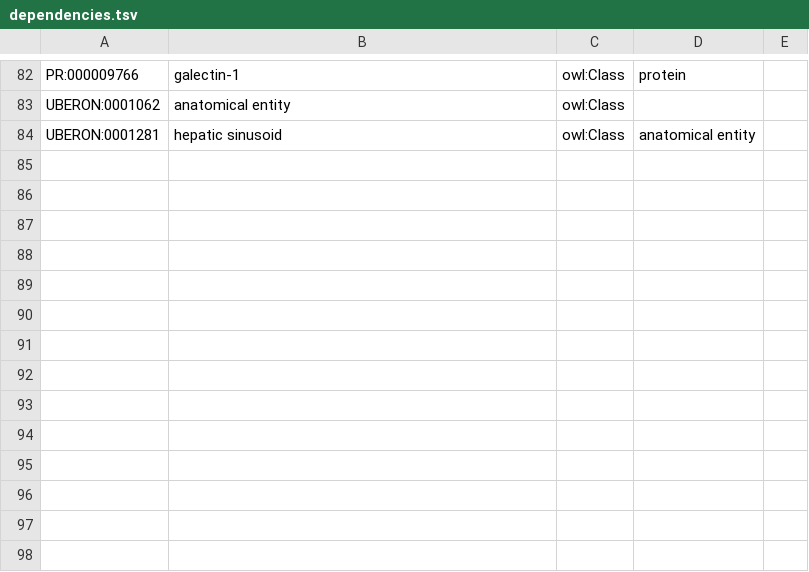
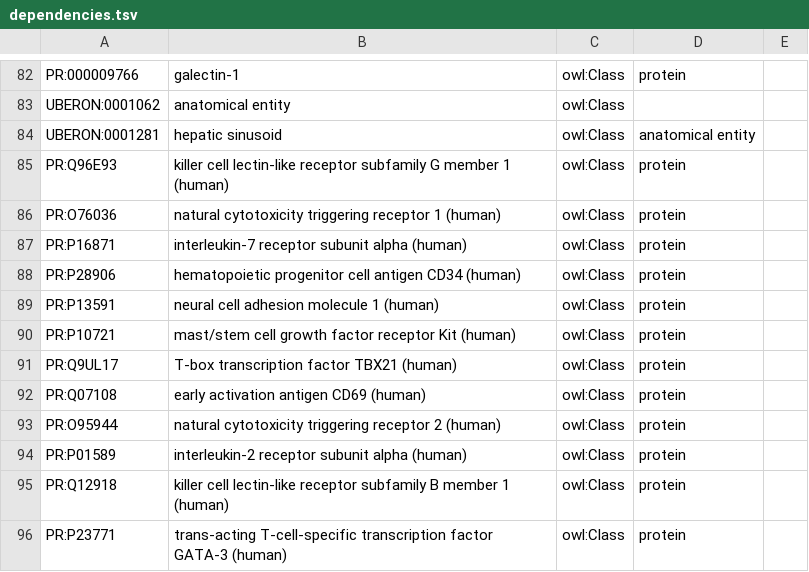
Before and after one commit to jamesaoverton/experimental-cell-ontology, a TSV file: ontology/dependencies.tsv, drawn as a sheet; only a part is shown, gaps mark what is left out.

```diff
--- a/ontology/dependencies.tsv
+++ b/ontology/dependencies.tsv
@@ -84 +84,13 @@ UBERON:0001062	anatomical entity	owl:Class
 UBERON:0001281	hepatic sinusoid	owl:Class	anatomical entity	
+PR:Q96E93	killer cell lectin-like receptor subfamily G member 1 (human)	owl:Class	protein	
+PR:O76036	natural cytotoxicity triggering receptor 1 (human)	owl:Class	protein	
+PR:P16871	interleukin-7 receptor subunit alpha (human)	owl:Class	protein	
+PR:P28906	hematopoietic progenitor cell antigen CD34 (human)	owl:Class	protein	
+PR:P13591	neural cell adhesion molecule 1 (human)	owl:Class	protein	
+PR:P10721	mast/stem cell growth factor receptor Kit (human)	owl:Class	protein	
+PR:Q9UL17	T-box transcription factor TBX21 (human)	owl:Class	protein	
+PR:Q07108	early activation antigen CD69 (human)	owl:Class	protein	
+PR:O95944	natural cytotoxicity triggering receptor 2 (human)	owl:Class	protein	
+PR:P01589	interleukin-2 receptor subunit alpha (human)	owl:Class	protein	
+PR:Q12918	killer cell lectin-like receptor subfamily B member 1 (human)	owl:Class	protein	
+PR:P23771	trans-acting T-cell-specific transcription factor GATA-3 (human)	owl:Class	protein	
```
Also changed, not shown: ontology/mouse.tsv, 5 other files.
